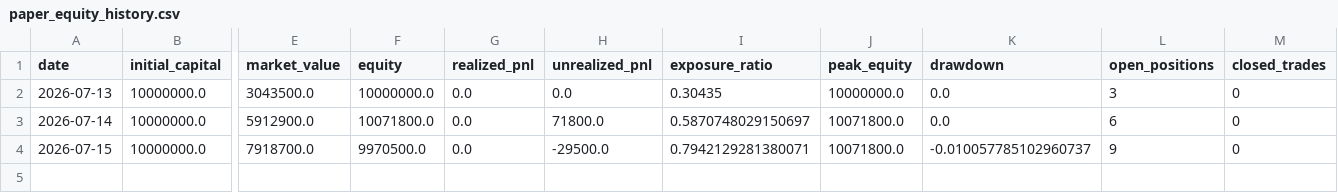
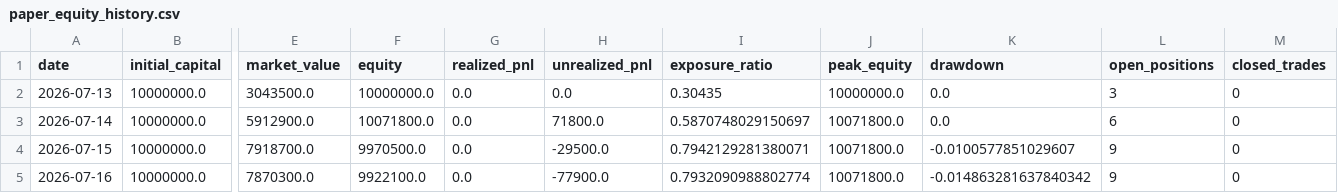
Before and after one commit to M-Osugi1230/momentum-chimpan, a CSV file: data/paper_equity_history.csv, drawn as a sheet; only a part is shown, gaps mark what is left out; rows hold the shown columns only; the diff names each change by its address in the sheet, - before the commit and + after, or states it on an @@ line.

```diff
--- a/data/paper_equity_history.csv
+++ b/data/paper_equity_history.csv
-K4 (drawdown): -0.010057785102960737
+K4 (drawdown): -0.0100577851029607
+row 5: 2026-07-16 | 10000000.0 | 7870300.0 | 9922100.0 | 0.0 | -77900.0 | 0.7932090988802774 | 10071800.0 | -0.014863281637840342 | 9 | 0
```
Also changed, not shown: data/execution_audit.csv, data/market_temperature.csv, 6 other files.
